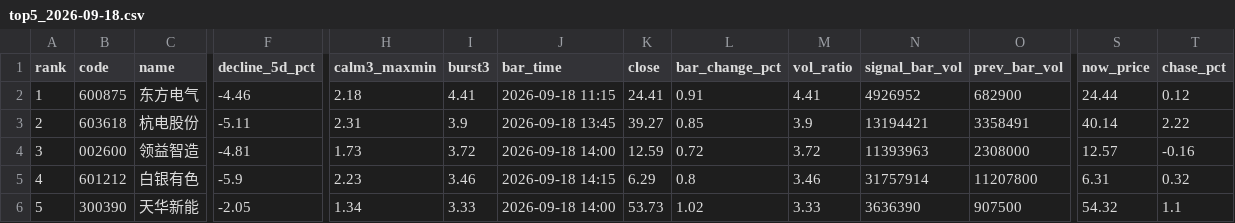
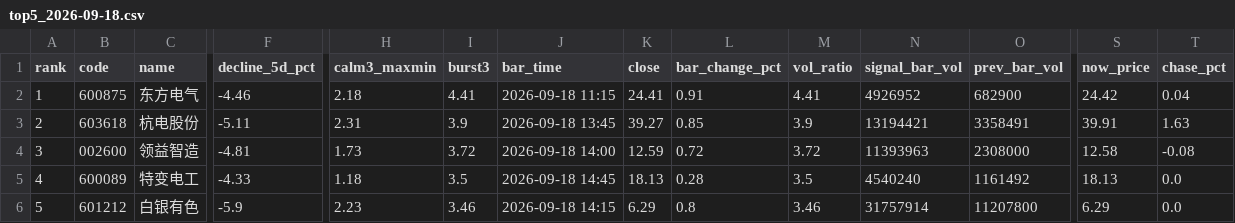
Before and after one commit to leonmai/pushme, a CSV file: results_live/top5_2026-09-18.csv, drawn as a sheet; only a part is shown, gaps mark what is left out; the diff covers the shown part only; the diff names each change by its address in the sheet, - before the commit and + after, or states it on an @@ line.

```diff
--- a/results_live/top5_2026-09-18.csv
+++ b/results_live/top5_2026-09-18.csv
-S2 (now_price): 24.44
+S2 (now_price): 24.42
-T2 (chase_pct): 0.12
+T2 (chase_pct): 0.04
-S3 (now_price): 40.14
+S3 (now_price): 39.91
-T3 (chase_pct): 2.22
+T3 (chase_pct): 1.63
-S4 (now_price): 12.57
+S4 (now_price): 12.58
-T4 (chase_pct): -0.16
+T4 (chase_pct): -0.08
-B5 (code): 601212
+B5 (code): 600089
-C5 (name): 白银有色
+C5 (name): 特变电工
-F5 (decline_5d_pct): -5.9
+F5 (decline_5d_pct): -4.33
-H5 (calm3_maxmin): 2.23
+H5 (calm3_maxmin): 1.18
-I5 (burst3): 3.46
+I5 (burst3): 3.5
-J5 (bar_time): 2026-09-18 14:15
+J5 (bar_time): 2026-09-18 14:45
-K5 (close): 6.29
+K5 (close): 18.13
-L5 (bar_change_pct): 0.8
+L5 (bar_change_pct): 0.28
-M5 (vol_ratio): 3.46
+M5 (vol_ratio): 3.5
-N5 (signal_bar_vol): 31757914
+N5 (signal_bar_vol): 4540240
-O5 (prev_bar_vol): 11207800
+O5 (prev_bar_vol): 1161492
-S5 (now_price): 6.31
+S5 (now_price): 18.13
-T5 (chase_pct): 0.32
+T5 (chase_pct): 0.0
-B6 (code): 300390
+B6 (code): 601212
-C6 (name): 天华新能
+C6 (name): 白银有色
-F6 (decline_5d_pct): -2.05
+F6 (decline_5d_pct): -5.9
-H6 (calm3_maxmin): 1.34
+H6 (calm3_maxmin): 2.23
-I6 (burst3): 3.33
+I6 (burst3): 3.46
-J6 (bar_time): 2026-09-18 14:00
+J6 (bar_time): 2026-09-18 14:15
-K6 (close): 53.73
+K6 (close): 6.29
-L6 (bar_change_pct): 1.02
+L6 (bar_change_pct): 0.8
-M6 (vol_ratio): 3.33
+M6 (vol_ratio): 3.46
-N6 (signal_bar_vol): 3636390
+N6 (signal_bar_vol): 31757914
-O6 (prev_bar_vol): 907500
+O6 (prev_bar_vol): 11207800
-S6 (now_price): 54.32
+S6 (now_price): 6.29
-T6 (chase_pct): 1.1
+T6 (chase_pct): 0.0
```
Also changed, not shown: 6 edited cells elsewhere in this file, results_live/signals_2026-09-18.csv, 2 other files.
